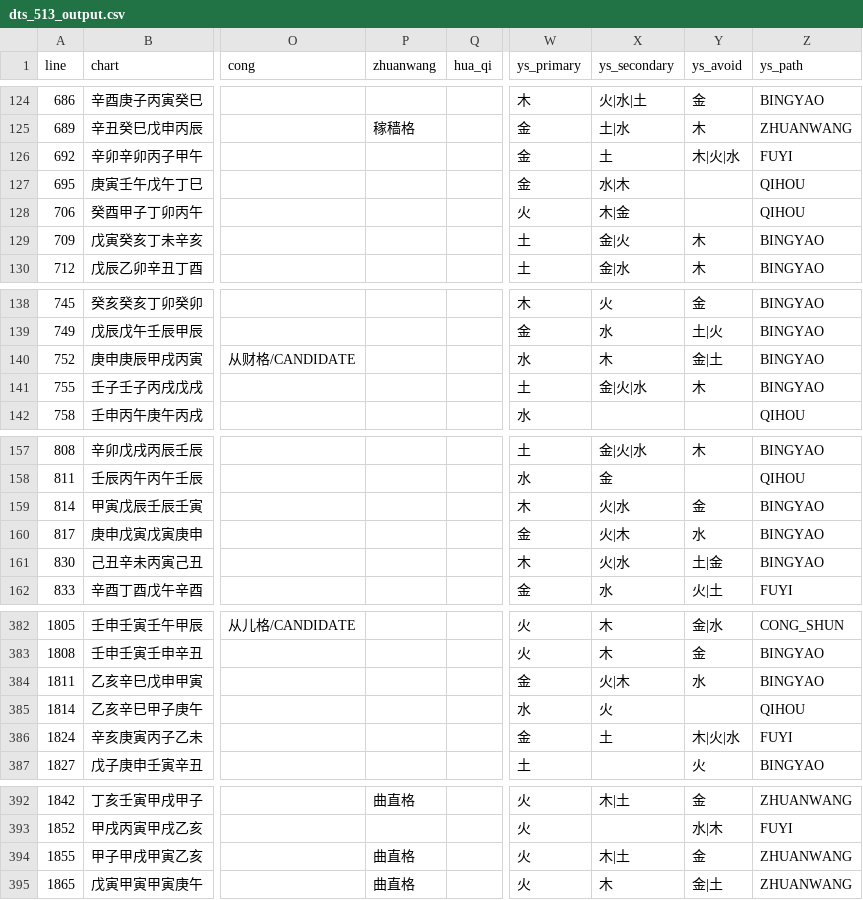
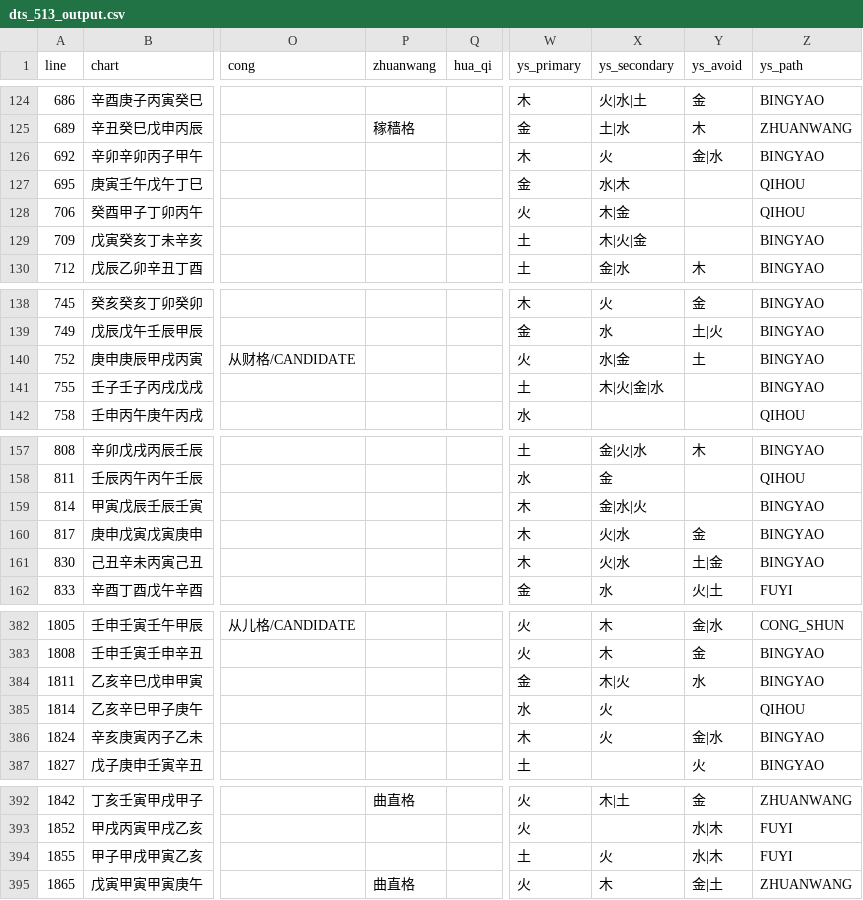
Before and after one commit to ZQMMING/wisdom, a CSV file: scripts/dts_513_output.csv, drawn as a sheet; only a part is shown, gaps mark what is left out; the diff covers the shown part only; the diff names each change by its address in the sheet, - before the commit and + after, or states it on an @@ line.

```diff
--- a/scripts/dts_513_output.csv
+++ b/scripts/dts_513_output.csv
-W126 (ys_primary): 金
+W126 (ys_primary): 木
-X126 (ys_secondary): 土
+X126 (ys_secondary): 火
-Y126 (ys_avoid): 木|火|水
+Y126 (ys_avoid): 金|水
-Z126 (ys_path): FUYI
+Z126 (ys_path): BINGYAO
-X129 (ys_secondary): 金|火
+X129 (ys_secondary): 木|火|金
-Y129 (ys_avoid): 木
+Y129 (ys_avoid): (empty)
-W140 (ys_primary): 水
+W140 (ys_primary): 火
-X140 (ys_secondary): 木
+X140 (ys_secondary): 水|金
-Y140 (ys_avoid): 金|土
+Y140 (ys_avoid): 土
-X141 (ys_secondary): 金|火|水
+X141 (ys_secondary): 木|火|金|水
-Y141 (ys_avoid): 木
+Y141 (ys_avoid): (empty)
-X159 (ys_secondary): 火|水
+X159 (ys_secondary): 金|水|火
-Y159 (ys_avoid): 金
+Y159 (ys_avoid): (empty)
-W160 (ys_primary): 金
+W160 (ys_primary): 木
-X160 (ys_secondary): 火|木
+X160 (ys_secondary): 火|水
-Y160 (ys_avoid): 水
+Y160 (ys_avoid): 金
-X384 (ys_secondary): 火|木
+X384 (ys_secondary): 木|火
-W386 (ys_primary): 金
+W386 (ys_primary): 木
-X386 (ys_secondary): 土
+X386 (ys_secondary): 火
-Y386 (ys_avoid): 木|火|水
+Y386 (ys_avoid): 金|水
-Z386 (ys_path): FUYI
+Z386 (ys_path): BINGYAO
-P394 (zhuanwang): 曲直格
+P394 (zhuanwang): (empty)
-W394 (ys_primary): 火
+W394 (ys_primary): 土
-X394 (ys_secondary): 木|土
+X394 (ys_secondary): 火
-Y394 (ys_avoid): 金
+Y394 (ys_avoid): 水|木
-Z394 (ys_path): ZHUANWANG
+Z394 (ys_path): FUYI
```
Also changed, not shown: 76 edited cells elsewhere in this file.
